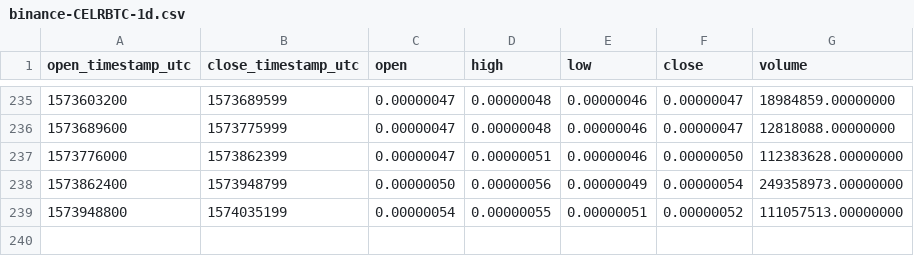
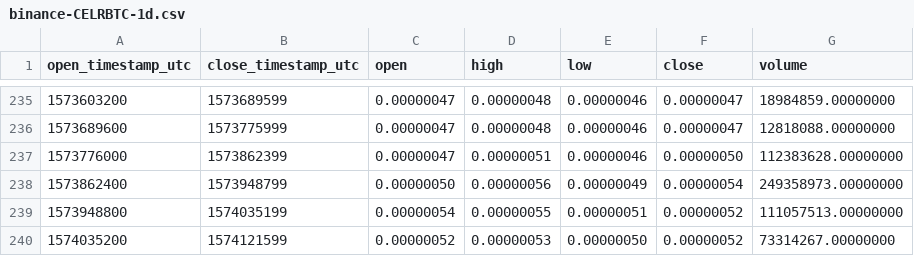
Before and after one commit to cryptobigbro/binance-CELRBTC, a CSV file: binance-CELRBTC-1d.csv, drawn as a sheet; only a part is shown, gaps mark what is left out; the diff names each change by its address in the sheet, - before the commit and + after, or states it on an @@ line.

```diff
--- a/binance-CELRBTC-1d.csv
+++ b/binance-CELRBTC-1d.csv
+row 240: 1574035200 | 1574121599 | 0.00000052 | 0.00000053 | 0.00000050 | 0.00000052 | 73314267.00000000
```
Also changed, not shown: binance-CELRBTC-1h.csv.
